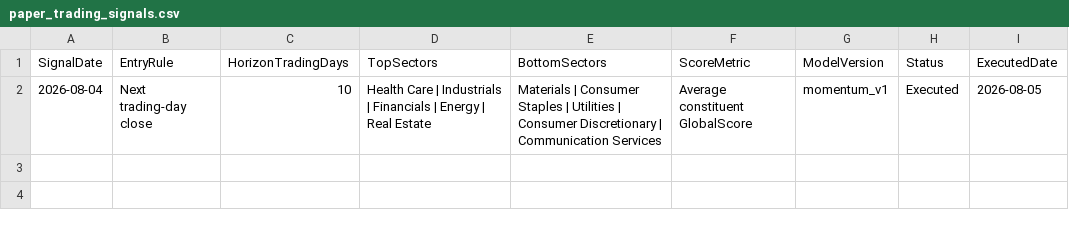
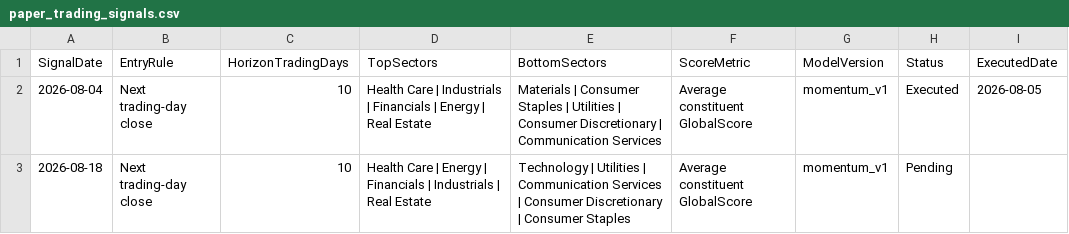
Before and after one commit to pcheong22/stock-sector-dashboard, a CSV file: data/paper_trading_signals.csv, drawn as a sheet.

```diff
--- a/data/paper_trading_signals.csv
+++ b/data/paper_trading_signals.csv
@@ -2 +2,2 @@ SignalDate,EntryRule,HorizonTradingDays,TopSectors,BottomSectors,ScoreMetric,Mod
 2026-08-04,Next trading-day close,10,Health Care | Industrials | Financials | Energy | Real Estate,Materials | Consumer Staples | Utilities | Consumer Discretionary | Communication Services,Average constituent GlobalScore,momentum_v1,Executed,2026-08-05
+2026-08-18,Next trading-day close,10,Health Care | Energy | Financials | Industrials | Real Estate,Technology | Utilities | Communication Services | Consumer Discretionary | Consumer Staples,Average constituent GlobalScore,momentum_v1,Pending,
```
Also changed, not shown: data/paper_trading_ledger.csv, 4 other files.
